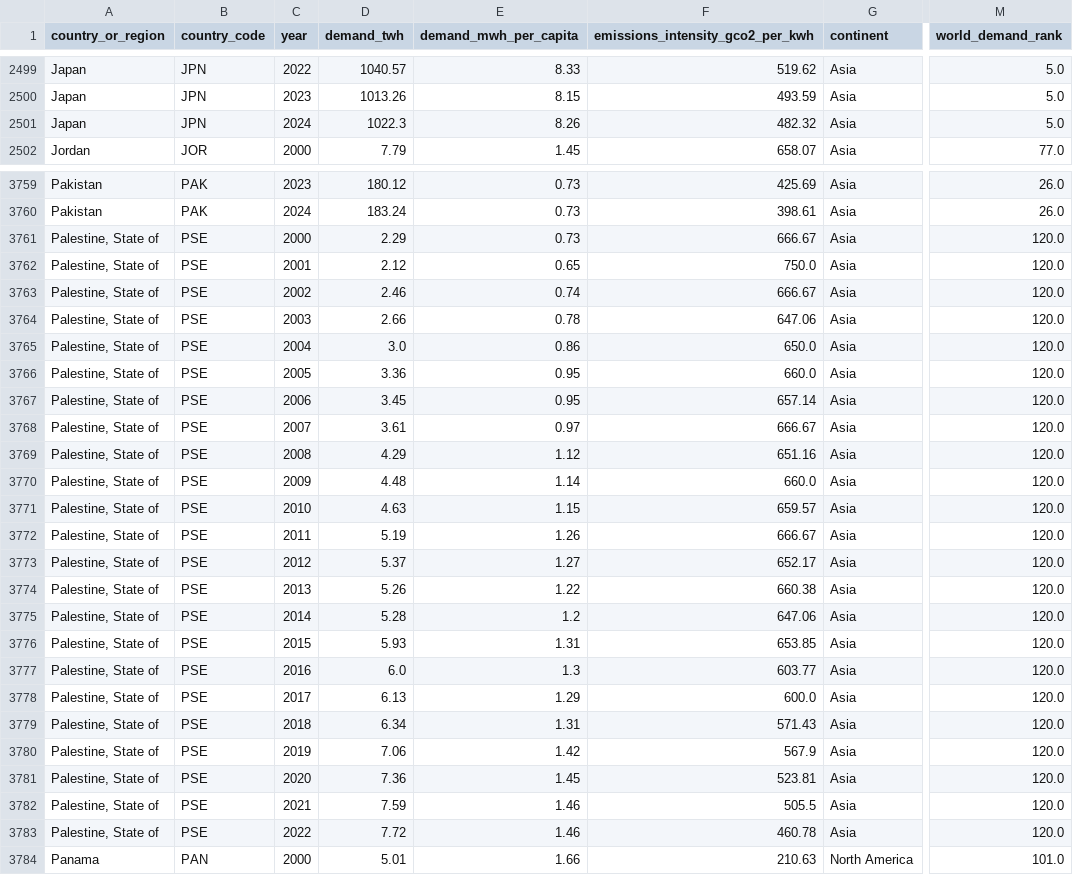
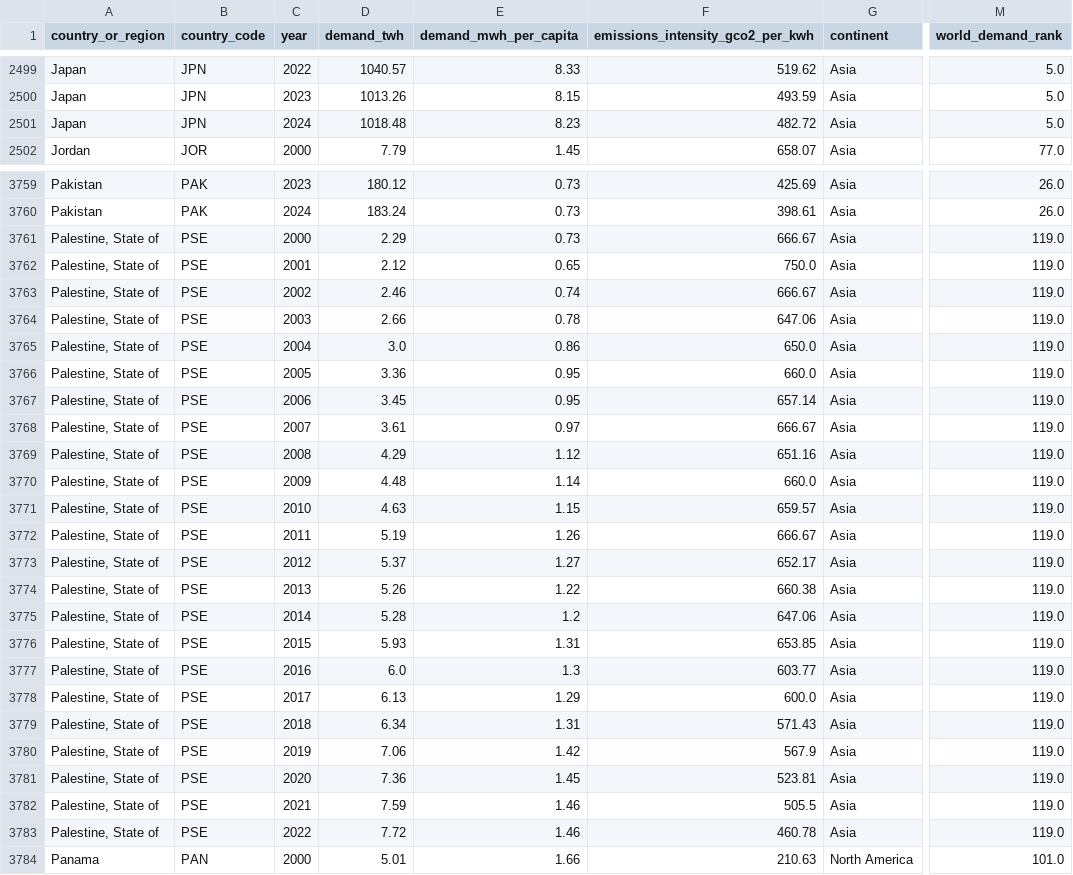
Before and after one commit to ember-climate/ember-data-api, a CSV file: data/api_country_overview_yearly.csv, drawn as a sheet; only a part is shown, gaps mark what is left out; the diff covers the shown part only; the diff names each change by its address in the sheet, - before the commit and + after, or states it on an @@ line.

```diff
--- a/data/api_country_overview_yearly.csv
+++ b/data/api_country_overview_yearly.csv
-D2501 (demand_twh): 1022.3
+D2501 (demand_twh): 1018.48
-E2501 (demand_mwh_per_capita): 8.26
+E2501 (demand_mwh_per_capita): 8.23
-F2501 (emissions_intensity_gco2_per_kwh): 482.32
+F2501 (emissions_intensity_gco2_per_kwh): 482.72
-M3761:M3783 (world_demand_rank): 120.0
+M3761:M3783 (world_demand_rank): 119.0
```
Also changed, not shown: 162 edited cells elsewhere in this file, 2 other files.
